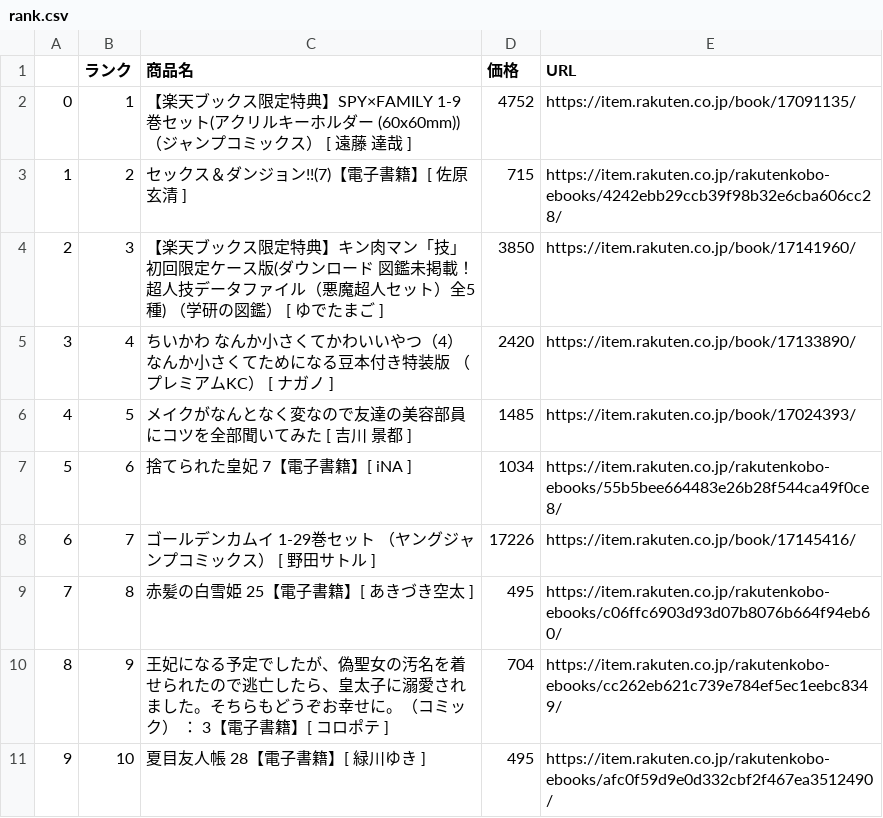
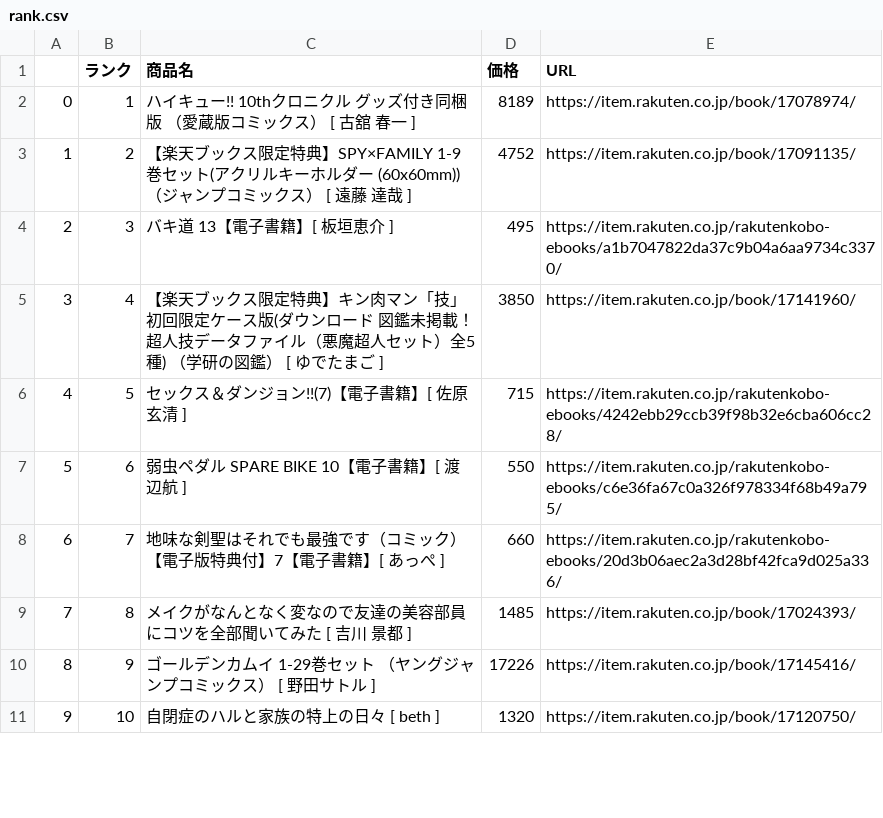
Before and after one commit to ksasazawa/submit00, a CSV file: task_6/rank.csv, drawn as a sheet; only a part is shown; the diff covers the shown part only.

```diff
--- a/task_6/rank.csv
+++ b/task_6/rank.csv
@@ -1,11 +1,11 @@
 ,ランク,商品名,価格,URL
-0,1,【楽天ブックス限定特典】SPY×FAMILY 1-9巻セット(アクリルキーホルダー (60x60mm)) （ジャンプコミックス） [ 遠藤 達哉 ],4752,https://item.rakuten.co.jp/book/17091135/
-1,2,セックス＆ダンジョン!!(7)【電子書籍】[ 佐原　玄清 ],715,https://item.rakuten.co.jp/rakutenkobo-ebooks/4242ebb29ccb39f98b32e6cba606cc28/
-2,3,【楽天ブックス限定特典】キン肉マン「技」初回限定ケース版(ダウンロード 図鑑未掲載！超人技データファイル（悪魔超人セット）全5種) （学研の図鑑） [ ゆでたまご ],3850,https://item.rakuten.co.jp/book/17141960/
-3,4,ちいかわ　なんか小さくてかわいいやつ（4）なんか小さくてためになる豆本付き特装版 （プレミアムKC） [ ナガノ ],2420,https://item.rakuten.co.jp/book/17133890/
-4,5,メイクがなんとなく変なので友達の美容部員にコツを全部聞いてみた [ 吉川　景都 ],1485,https://item.rakuten.co.jp/book/17024393/
-5,6,捨てられた皇妃　7【電子書籍】[ iNA ],1034,https://item.rakuten.co.jp/rakutenkobo-ebooks/55b5bee664483e26b28f544ca49f0ce8/
-6,7,ゴールデンカムイ 1-29巻セット （ヤングジャンプコミックス） [ 野田サトル ],17226,https://item.rakuten.co.jp/book/17145416/
-7,8,赤髪の白雪姫 25【電子書籍】[ あきづき空太 ],495,https://item.rakuten.co.jp/rakutenkobo-ebooks/c06ffc6903d93d07b8076b664f94eb60/
-8,9,王妃になる予定でしたが、偽聖女の汚名を着せられたので逃亡したら、皇太子に溺愛されました。そちらもどうぞお幸せに。（コミック） ： 3【電子書籍】[ コロポテ ],704,https://item.rakuten.co.jp/rakutenkobo-ebooks/cc262eb621c739e784ef5ec1eebc8349/
-9,10,夏目友人帳 28【電子書籍】[ 緑川ゆき ],495,https://item.rakuten.co.jp/rakutenkobo-ebooks/afc0f59d9e0d332cbf2f467ea3512490/
+0,1,ハイキュー!! 10thクロニクル グッズ付き同梱版 （愛蔵版コミックス） [ 古舘 春一 ],8189,https://item.rakuten.co.jp/book/17078974/
+1,2,【楽天ブックス限定特典】SPY×FAMILY 1-9巻セット(アクリルキーホルダー (60x60mm)) （ジャンプコミックス） [ 遠藤 達哉 ],4752,https://item.rakuten.co.jp/book/17091135/
+2,3,バキ道　13【電子書籍】[ 板垣恵介 ],495,https://item.rakuten.co.jp/rakutenkobo-ebooks/a1b7047822da37c9b04a6aa9734c3370/
+3,4,【楽天ブックス限定特典】キン肉マン「技」初回限定ケース版(ダウンロード 図鑑未掲載！超人技データファイル（悪魔超人セット）全5種) （学研の図鑑） [ ゆでたまご ],3850,https://item.rakuten.co.jp/book/17141960/
+4,5,セックス＆ダンジョン!!(7)【電子書籍】[ 佐原　玄清 ],715,https://item.rakuten.co.jp/rakutenkobo-ebooks/4242ebb29ccb39f98b32e6cba606cc28/
+5,6,弱虫ペダル SPARE BIKE　10【電子書籍】[ 渡辺航 ],550,https://item.rakuten.co.jp/rakutenkobo-ebooks/c6e36fa67c0a326f978334f68b49a795/
+6,7,地味な剣聖はそれでも最強です（コミック）【電子版特典付】7【電子書籍】[ あっぺ ],660,https://item.rakuten.co.jp/rakutenkobo-ebooks/20d3b06aec2a3d28bf42fca9d025a336/
+7,8,メイクがなんとなく変なので友達の美容部員にコツを全部聞いてみた [ 吉川　景都 ],1485,https://item.rakuten.co.jp/book/17024393/
+8,9,ゴールデンカムイ 1-29巻セット （ヤングジャンプコミックス） [ 野田サトル ],17226,https://item.rakuten.co.jp/book/17145416/
+9,10,自閉症のハルと家族の特上の日々 [ beth ],1320,https://item.rakuten.co.jp/book/17120750/
```
Also changed, not shown: 60 edited cells elsewhere in this file, 4 other files.
